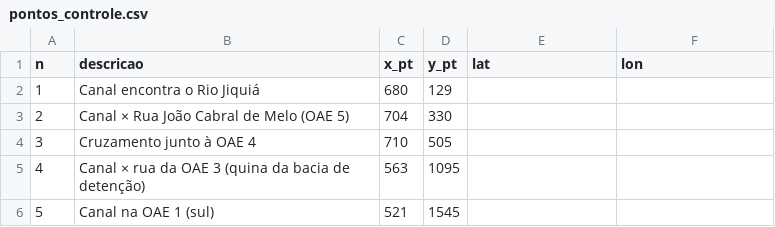
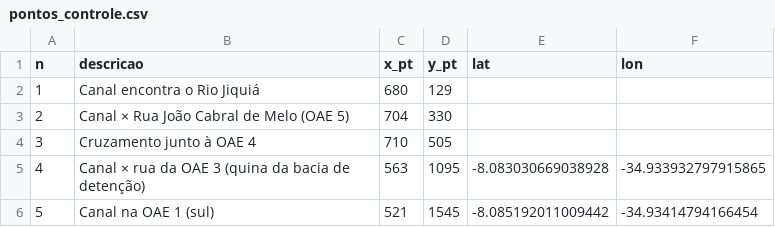
Before and after one commit to pvnfpedro-lgtm/Recife-Resiliente, a CSV file: dados/brutos/projetos/canal_sanbra/pontos_controle.csv, drawn as a sheet.

```diff
--- a/dados/brutos/projetos/canal_sanbra/pontos_controle.csv
+++ b/dados/brutos/projetos/canal_sanbra/pontos_controle.csv
@@ -4,3 +4,3 @@ n,descricao,x_pt,y_pt,lat,lon
 3,Cruzamento junto à OAE 4,710,505,,
-4,Canal × rua da OAE 3 (quina da bacia de detenção),563,1095,,
-5,Canal na OAE 1 (sul),521,1545,,
+4,Canal × rua da OAE 3 (quina da bacia de detenção),563,1095,-8.083030669038928,-34.933932797915865
+5,Canal na OAE 1 (sul),521,1545,-8.085192011009442,-34.93414794166454
```
Also changed, not shown: 5 other files.
